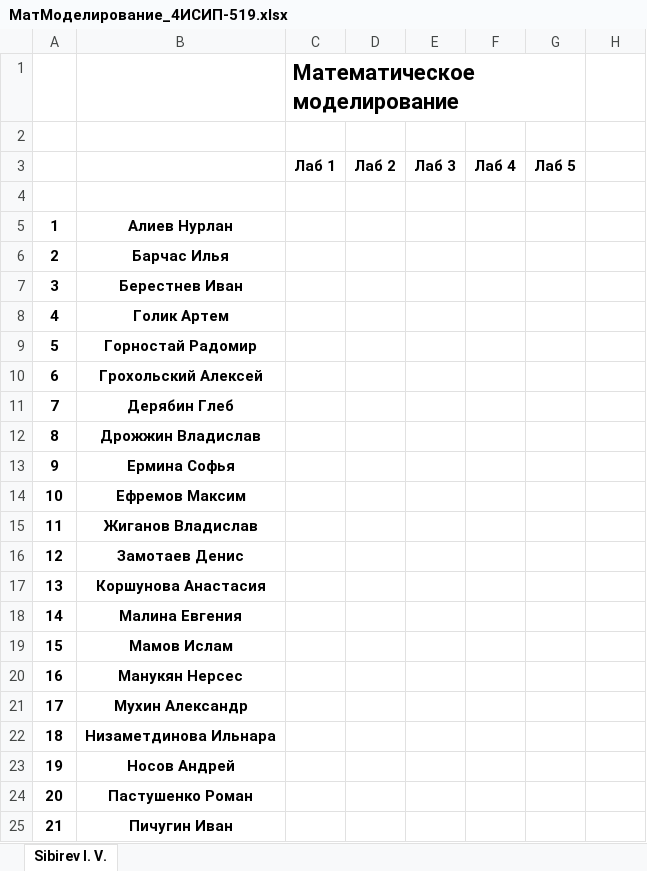
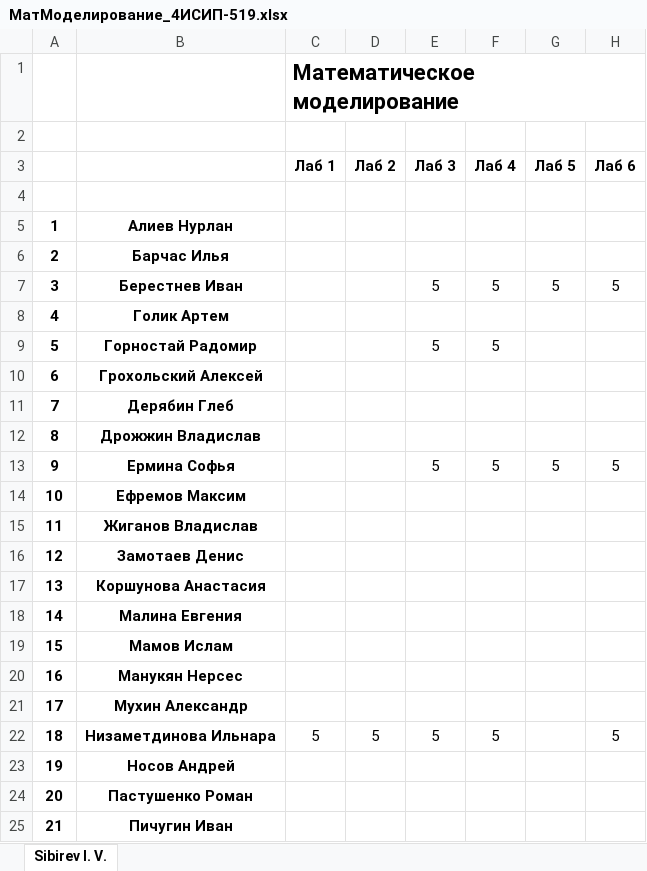
Before and after one commit to IvanSibirevV2/KipFin_Lab_2023_v0_Git0, an Excel workbook: 4ИСИП-519/МатМоделирование_4ИСИП-519.xlsx, sheet Sibirev I. V., drawn as a sheet; only a part is shown; values as stored, in another font and other column widths than the file's, no borders; the diff names each change by its address in the sheet, - before the commit and + after, or states it on an @@ line.

```diff
--- a/4ИСИП-519/МатМоделирование_4ИСИП-519.xlsx (sheet Sibirev I. V.)
+++ b/4ИСИП-519/МатМоделирование_4ИСИП-519.xlsx (sheet Sibirev I. V.)
-C1:G1 merged
+C1:H1 merged
-H3: (empty)
+H3: Лаб 6
-E7 (Лаб 3): (empty)
+E7 (Лаб 3): 5
-F7 (Лаб 4): (empty)
+F7 (Лаб 4): 5
-G7 (Лаб 5): (empty)
+G7 (Лаб 5): 5
-H7 (Лаб 6): (empty)
+H7 (Лаб 6): 5
-E9 (Лаб 3): (empty)
+E9 (Лаб 3): 5
-F9 (Лаб 4): (empty)
+F9 (Лаб 4): 5
-E13 (Лаб 3): (empty)
+E13 (Лаб 3): 5
-F13 (Лаб 4): (empty)
+F13 (Лаб 4): 5
-G13 (Лаб 5): (empty)
+G13 (Лаб 5): 5
-H13 (Лаб 6): (empty)
+H13 (Лаб 6): 5
-C22 (Лаб 1): (empty)
+C22 (Лаб 1): 5
-D22 (Лаб 2): (empty)
+D22 (Лаб 2): 5
-E22 (Лаб 3): (empty)
+E22 (Лаб 3): 5
-F22 (Лаб 4): (empty)
+F22 (Лаб 4): 5
-H22 (Лаб 6): (empty)
+H22 (Лаб 6): 5
```
Also changed, not shown: 16 other files.
